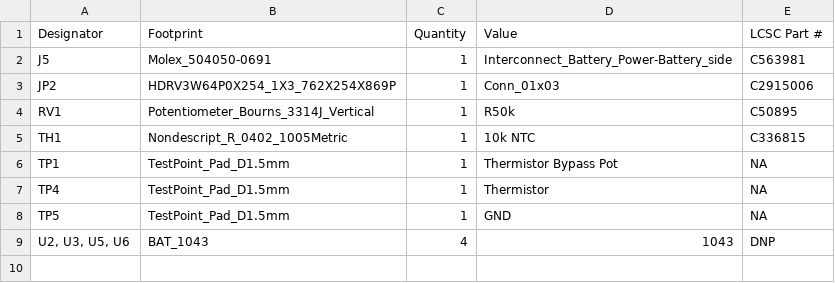
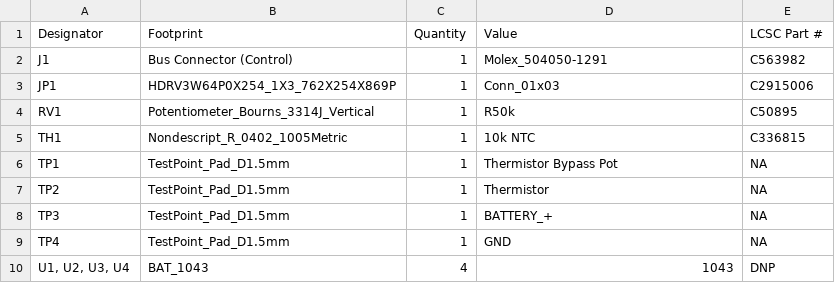
Before and after one commit to stellarcorp/tvsc, a CSV file: electrical/pcb_design/1s4p_battery_board/production/bom.csv, drawn as a sheet.

Commit message:
Tweak 1s4p board to use bus connector symbol and footprint. This changes the board from a 6-circuit connector to a 12-circuit connector and establishes it as part of the system bus. Also move the thermistor to a spot between battery holders to avoid extra assembly work on our end.

```diff
--- a/electrical/pcb_design/1s4p_battery_board/production/bom.csv
+++ b/electrical/pcb_design/1s4p_battery_board/production/bom.csv
@@ -1,4 +1,4 @@
 Designator,Footprint,Quantity,Value,LCSC Part #
-J5,Molex_504050-0691,1,Interconnect_Battery_Power-Battery_side,C563981
-JP2,HDRV3W64P0X254_1X3_762X254X869P,1,Conn_01x03,C2915006
+J1,Bus Connector (Control),1,Molex_504050-1291,C563982
+JP1,HDRV3W64P0X254_1X3_762X254X869P,1,Conn_01x03,C2915006
 RV1,Potentiometer_Bourns_3314J_Vertical,1,R50k,C50895
@@ -6,4 +6,5 @@ TH1,Nondescript_R_0402_1005Metric,1,10k NTC,C336815
 TP1,TestPoint_Pad_D1.5mm,1,Thermistor Bypass Pot,NA
-TP4,TestPoint_Pad_D1.5mm,1,Thermistor,NA
-TP5,TestPoint_Pad_D1.5mm,1,GND,NA
-"U2, U3, U5, U6",BAT_1043,4,1043,DNP
+TP2,TestPoint_Pad_D1.5mm,1,Thermistor,NA
+TP3,TestPoint_Pad_D1.5mm,1,BATTERY_+,NA
+TP4,TestPoint_Pad_D1.5mm,1,GND,NA
+"U1, U2, U3, U4",BAT_1043,4,1043,DNP
```
Also changed, not shown: electrical/pcb_design/1s4p_battery_board/production/positions.csv, 6 other files.
